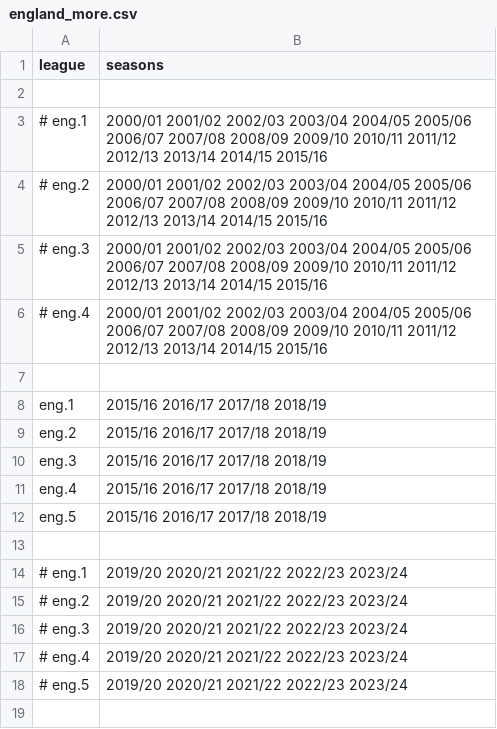
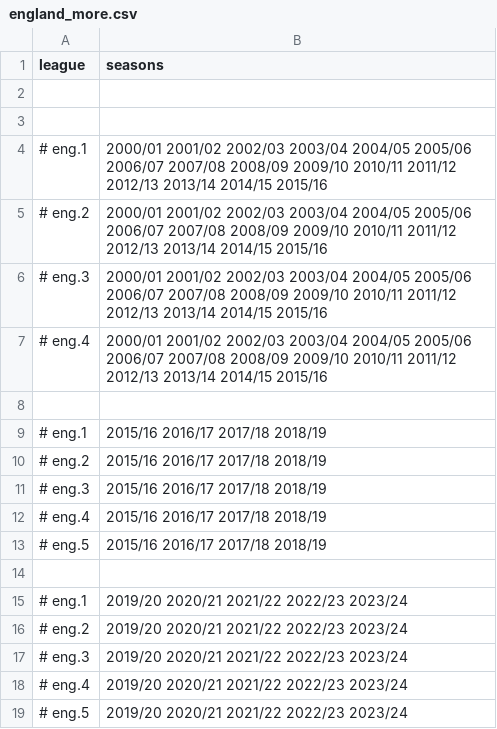
Before and after one commit to yorobot/sport.db.more, a CSV file: up/england_more.csv, drawn as a sheet.

```diff
--- a/up/england_more.csv
+++ b/up/england_more.csv
@@ -2,2 +2,3 @@ league, seasons
 
+
 # eng.1,  2000/01 2001/02 2002/03 2003/04 2004/05 2005/06 2006/07 2007/08 2008/09 2009/10 2010/11 2011/12 2012/13 2013/14 2014/15 2015/16
@@ -7,7 +8,7 @@ league, seasons
 
-eng.1,    2015/16 2016/17 2017/18 2018/19
-eng.2,    2015/16 2016/17 2017/18 2018/19
-eng.3,    2015/16 2016/17 2017/18 2018/19
-eng.4,    2015/16 2016/17 2017/18 2018/19
-eng.5,    2015/16 2016/17 2017/18 2018/19
+# eng.1,    2015/16 2016/17 2017/18 2018/19
+# eng.2,    2015/16 2016/17 2017/18 2018/19
+# eng.3,    2015/16 2016/17 2017/18 2018/19
+# eng.4,    2015/16 2016/17 2017/18 2018/19
+# eng.5,    2015/16 2016/17 2017/18 2018/19
 
```
Also changed, not shown: sportdb-writers/config/leagues_europe.csv.
